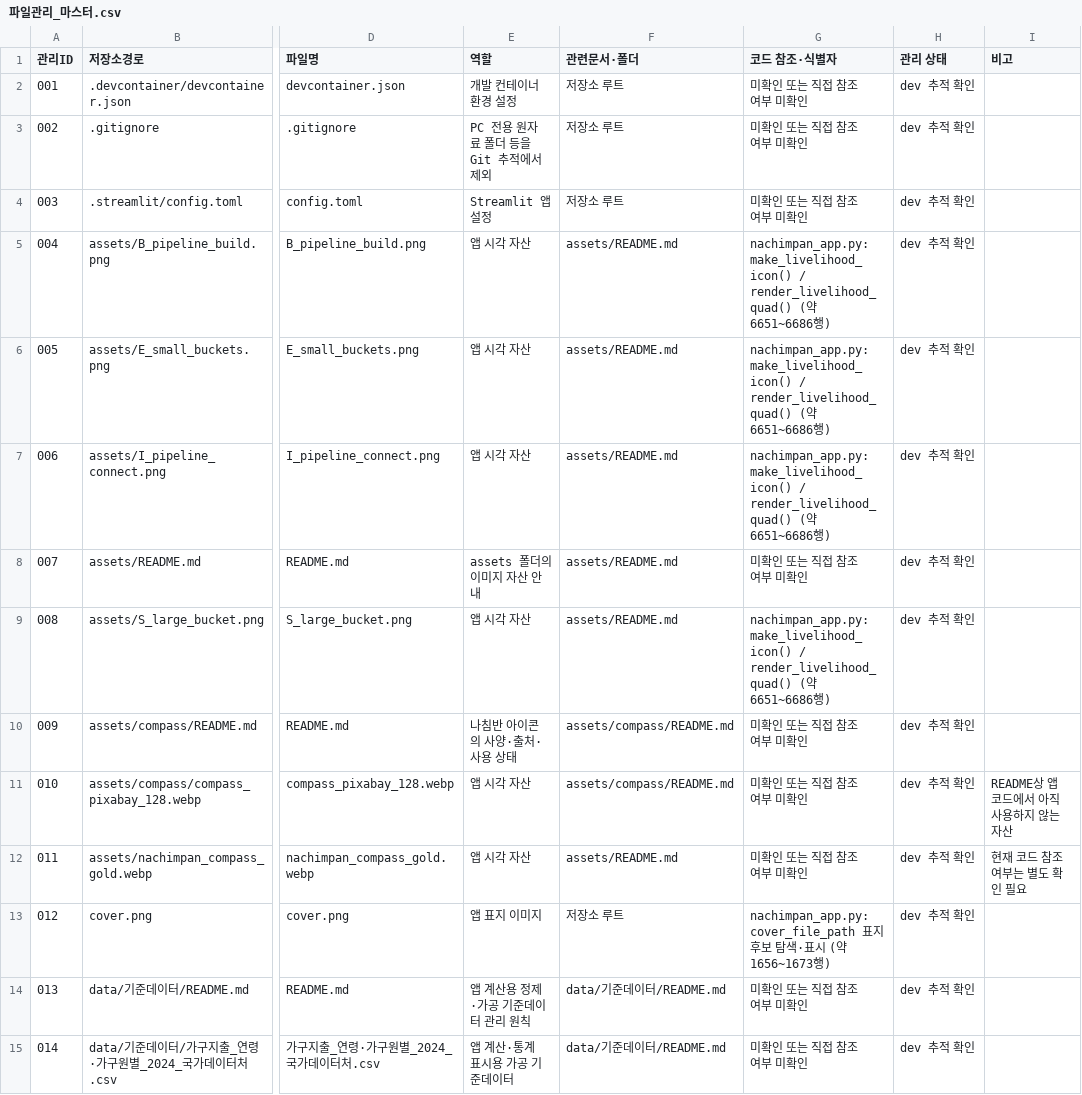
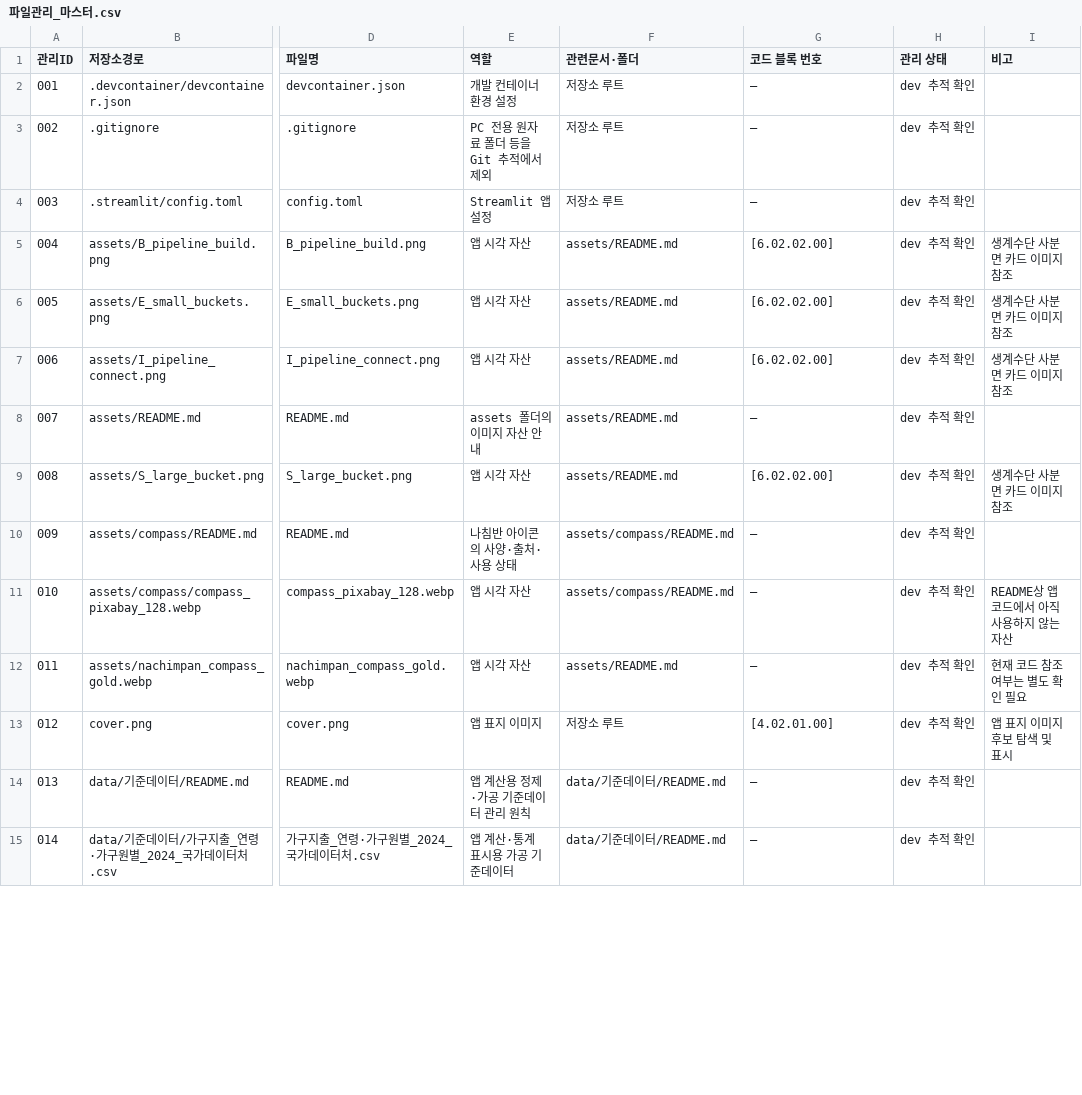
Before and after one commit to ufreezone-ops/nachimpan, a CSV file: 파일관리_마스터.csv, drawn as a sheet; only a part is shown, gaps mark what is left out; the diff covers the shown part only; the diff names each change by its address in the sheet, - before the commit and + after, or states it on an @@ line.

```diff
--- a/파일관리_마스터.csv
+++ b/파일관리_마스터.csv
-G1: 코드 참조·식별자
+G1: 코드 블록 번호
-G2:G4 (코드 블록 번호): 미확인 또는 직접 참조 여부 미확인
+G2:G4 (코드 블록 번호): —
-G5:G7 (코드 블록 번호): nachimpan_app.py: make_livelihood_icon() / render_livelihood_quad() (약 6651~6686행)
+G5:G7 (코드 블록 번호): [6.02.02.00]
-I5:I7 (비고): (empty)
+I5:I7 (비고): 생계수단 사분면 카드 이미지 참조
-G8 (코드 블록 번호): 미확인 또는 직접 참조 여부 미확인
+G8 (코드 블록 번호): —
-G9 (코드 블록 번호): nachimpan_app.py: make_livelihood_icon() / render_livelihood_quad() (약 6651~6686행)
+G9 (코드 블록 번호): [6.02.02.00]
-I9 (비고): (empty)
+I9 (비고): 생계수단 사분면 카드 이미지 참조
-G10:G12 (코드 블록 번호): 미확인 또는 직접 참조 여부 미확인
+G10:G12 (코드 블록 번호): —
-G13 (코드 블록 번호): nachimpan_app.py: cover_file_path 표지 후보 탐색·표시 (약 1656~1673행)
+G13 (코드 블록 번호): [4.02.01.00]
-I13 (비고): (empty)
+I13 (비고): 앱 표지 이미지 후보 탐색 및 표시
-G14:G15 (코드 블록 번호): 미확인 또는 직접 참조 여부 미확인
+G14:G15 (코드 블록 번호): —
```
Also changed, not shown: 49 edited cells elsewhere in this file.
